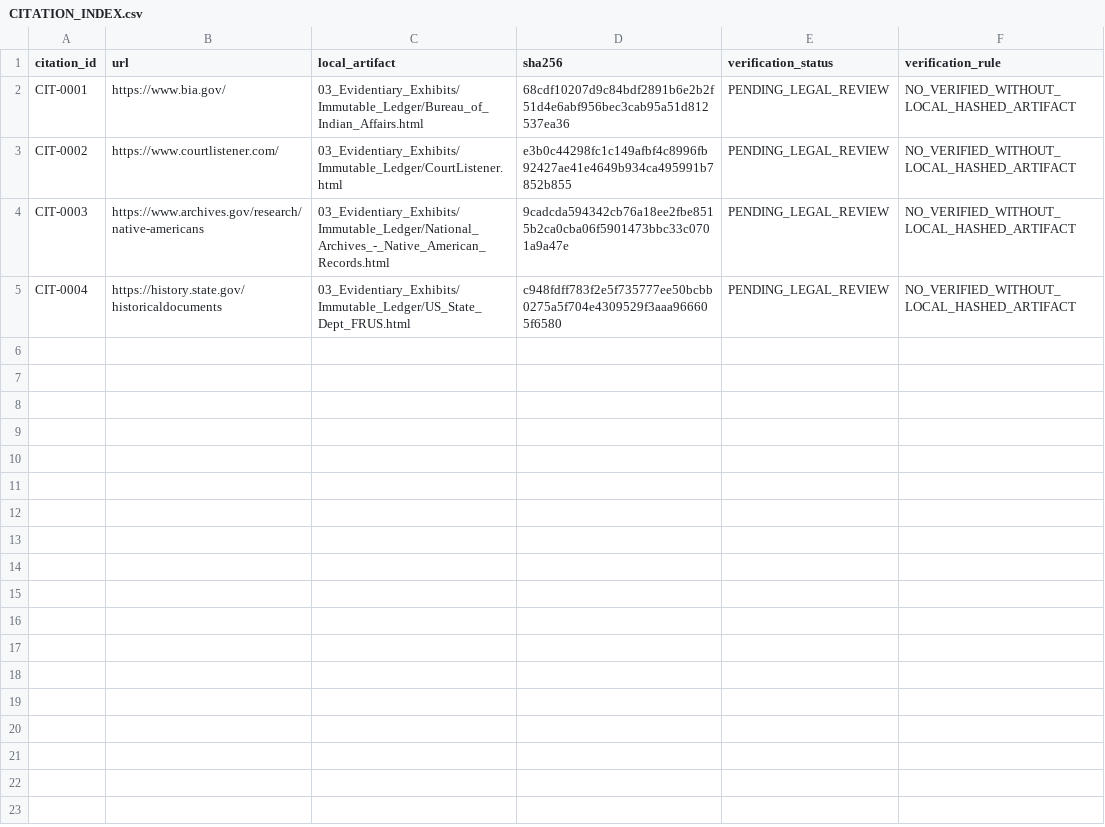
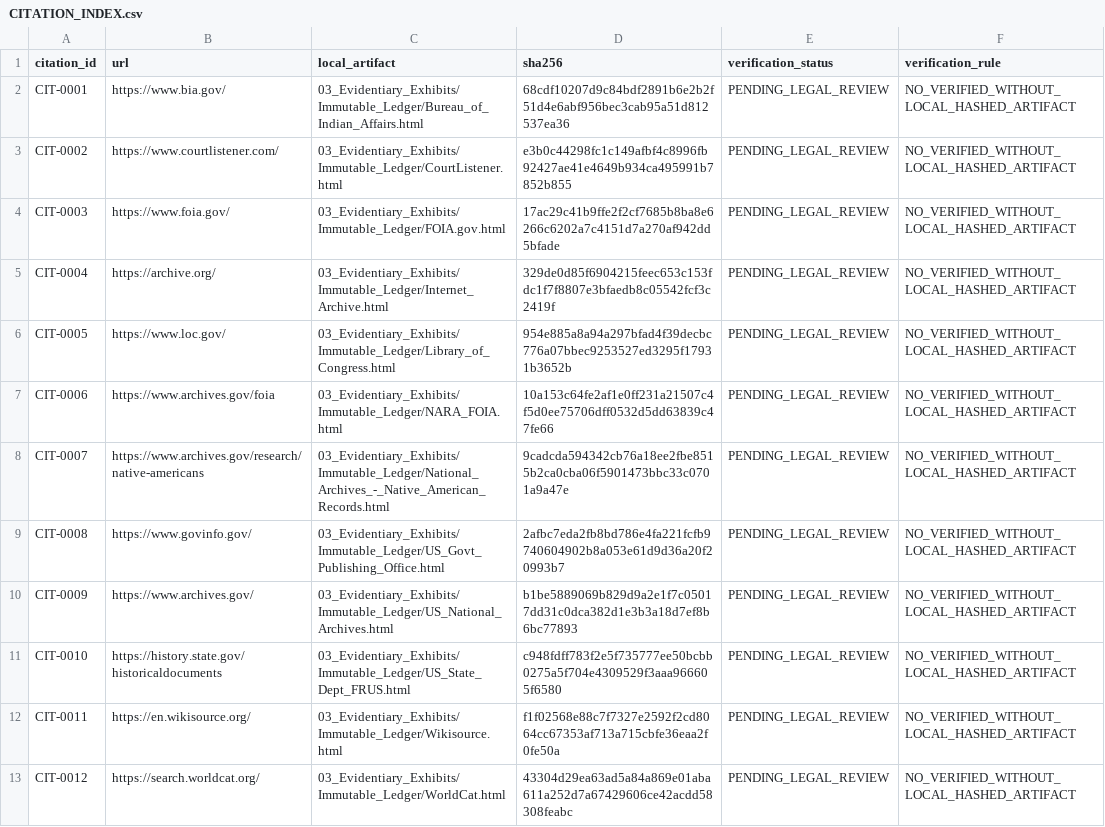
Before and after one commit to GlobalRestitutionAlliance/turtle-island-us-ak-emmonak-village-master-litigation, a CSV file: 03_Evidentiary_Exhibits/CITATION_INDEX.csv, drawn as a sheet.

Commit message:
Batch 2b: harvest expanded sources, citations, manifests

```diff
--- a/03_Evidentiary_Exhibits/CITATION_INDEX.csv
+++ b/03_Evidentiary_Exhibits/CITATION_INDEX.csv
@@ -3,3 +3,11 @@ CIT-0001,https://www.bia.gov/,03_Evidentiary_Exhibits/Immutable_Ledger/Bureau_of
 CIT-0002,https://www.courtlistener.com/,03_Evidentiary_Exhibits/Immutable_Ledger/CourtListener.html,e3b0c44298fc1c149afbf4c8996fb92427ae41e4649b934ca495991b7852b855,PENDING_LEGAL_REVIEW,NO_VERIFIED_WITHOUT_LOCAL_HASHED_ARTIFACT
-CIT-0003,https://www.archives.gov/research/native-americans,03_Evidentiary_Exhibits/Immutable_Ledger/National_Archives_-_Native_American_Records.html,9cadcda594342cb76a18ee2fbe8515b2ca0cba06f5901473bbc33c0701a9a47e,PENDING_LEGAL_REVIEW,NO_VERIFIED_WITHOUT_LOCAL_HASHED_ARTIFACT
-CIT-0004,https://history.state.gov/historicaldocuments,03_Evidentiary_Exhibits/Immutable_Ledger/US_State_Dept_FRUS.html,c948fdff783f2e5f735777ee50bcbb0275a5f704e4309529f3aaa966605f6580,PENDING_LEGAL_REVIEW,NO_VERIFIED_WITHOUT_LOCAL_HASHED_ARTIFACT
+CIT-0003,https://www.foia.gov/,03_Evidentiary_Exhibits/Immutable_Ledger/FOIA.gov.html,17ac29c41b9ffe2f2cf7685b8ba8e6266c6202a7c4151d7a270af942dd5bfade,PENDING_LEGAL_REVIEW,NO_VERIFIED_WITHOUT_LOCAL_HASHED_ARTIFACT
+CIT-0004,https://archive.org/,03_Evidentiary_Exhibits/Immutable_Ledger/Internet_Archive.html,329de0d85f6904215feec653c153fdc1f7f8807e3bfaedb8c05542fcf3c2419f,PENDING_LEGAL_REVIEW,NO_VERIFIED_WITHOUT_LOCAL_HASHED_ARTIFACT
+CIT-0005,https://www.loc.gov/,03_Evidentiary_Exhibits/Immutable_Ledger/Library_of_Congress.html,954e885a8a94a297bfad4f39decbc776a07bbec9253527ed3295f17931b3652b,PENDING_LEGAL_REVIEW,NO_VERIFIED_WITHOUT_LOCAL_HASHED_ARTIFACT
+CIT-0006,https://www.archives.gov/foia,03_Evidentiary_Exhibits/Immutable_Ledger/NARA_FOIA.html,10a153c64fe2af1e0ff231a21507c4f5d0ee75706dff0532d5dd63839c47fe66,PENDING_LEGAL_REVIEW,NO_VERIFIED_WITHOUT_LOCAL_HASHED_ARTIFACT
+CIT-0007,https://www.archives.gov/research/native-americans,03_Evidentiary_Exhibits/Immutable_Ledger/National_Archives_-_Native_American_Records.html,9cadcda594342cb76a18ee2fbe8515b2ca0cba06f5901473bbc33c0701a9a47e,PENDING_LEGAL_REVIEW,NO_VERIFIED_WITHOUT_LOCAL_HASHED_ARTIFACT
+CIT-0008,https://www.govinfo.gov/,03_Evidentiary_Exhibits/Immutable_Ledger/US_Govt_Publishing_Office.html,2afbc7eda2fb8bd786e4fa221fcfb9740604902b8a053e61d9d36a20f20993b7,PENDING_LEGAL_REVIEW,NO_VERIFIED_WITHOUT_LOCAL_HASHED_ARTIFACT
+CIT-0009,https://www.archives.gov/,03_Evidentiary_Exhibits/Immutable_Ledger/US_National_Archives.html,b1be5889069b829d9a2e1f7c05017dd31c0dca382d1e3b3a18d7ef8b6bc77893,PENDING_LEGAL_REVIEW,NO_VERIFIED_WITHOUT_LOCAL_HASHED_ARTIFACT
+CIT-0010,https://history.state.gov/historicaldocuments,03_Evidentiary_Exhibits/Immutable_Ledger/US_State_Dept_FRUS.html,c948fdff783f2e5f735777ee50bcbb0275a5f704e4309529f3aaa966605f6580,PENDING_LEGAL_REVIEW,NO_VERIFIED_WITHOUT_LOCAL_HASHED_ARTIFACT
+CIT-0011,https://en.wikisource.org/,03_Evidentiary_Exhibits/Immutable_Ledger/Wikisource.html,f1f02568e88c7f7327e2592f2cd8064cc67353af713a715cbfe36eaa2f0fe50a,PENDING_LEGAL_REVIEW,NO_VERIFIED_WITHOUT_LOCAL_HASHED_ARTIFACT
+CIT-0012,https://search.worldcat.org/,03_Evidentiary_Exhibits/Immutable_Ledger/WorldCat.html,43304d29ea63ad5a84a869e01aba611a252d7a67429606ce42acdd58308feabc,PENDING_LEGAL_REVIEW,NO_VERIFIED_WITHOUT_LOCAL_HASHED_ARTIFACT
```
Also changed, not shown: 32 other files.
